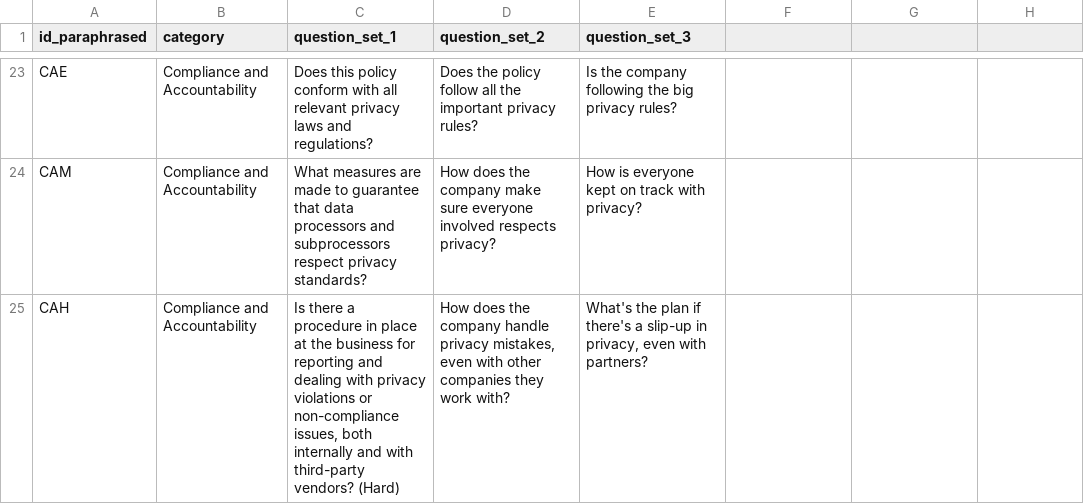
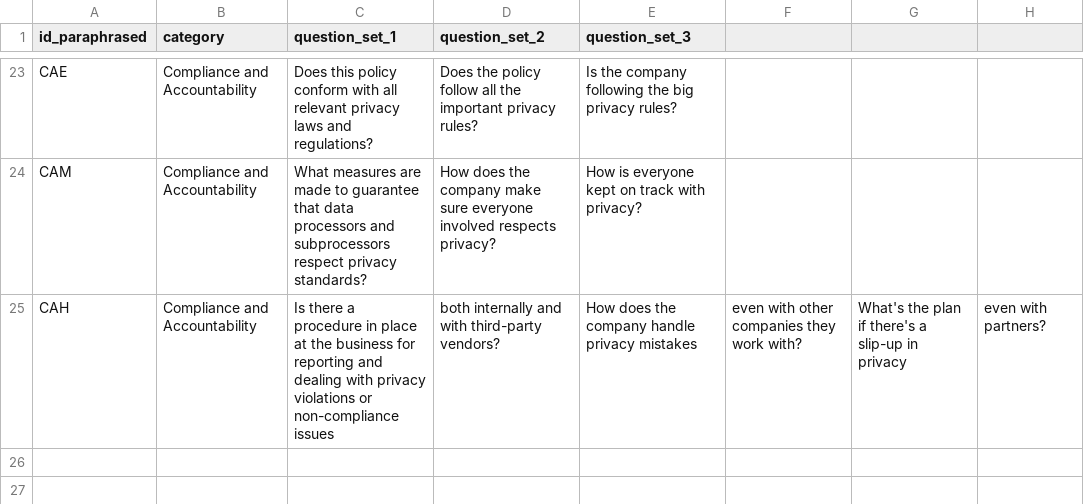
Before and after one commit to Aamir7693/GenAIPABench, a CSV file: GenAIPABench/Privacy policy questions (paraphrased).csv, drawn as a sheet; only a part is shown, gaps mark what is left out.

Commit message:
Update Privacy policy questions (paraphrased).csv

```diff
--- a/GenAIPABench/Privacy policy questions (paraphrased).csv
+++ b/GenAIPABench/Privacy policy questions (paraphrased).csv
@@ -24,2 +24,2 @@ CAE,Compliance and Accountability,Does this policy conform with all relevant pri
 CAM,Compliance and Accountability,What measures are made to guarantee that data processors and subprocessors respect privacy standards?,How does the company make sure everyone involved respects privacy?,How is everyone kept on track with privacy?
-CAH,Compliance and Accountability,"Is there a procedure in place at the business for reporting and dealing with privacy violations or non-compliance issues, both internally and with third-party vendors? (Hard)","How does the company handle privacy mistakes, even with other companies they work with?","What's the plan if there's a slip-up in privacy, even with partners?"
+CAH,Compliance and Accountability,Is there a procedure in place at the business for reporting and dealing with privacy violations or non-compliance issues, both internally and with third-party vendors?,How does the company handle privacy mistakes, even with other companies they work with?,What's the plan if there's a slip-up in privacy, even with partners?
```
